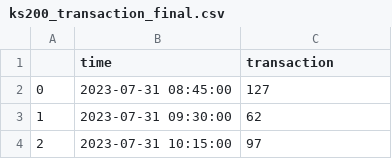
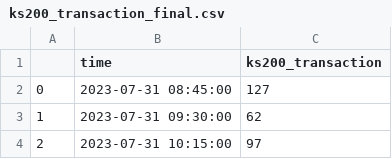
Before and after one commit to 324ysw2/Project1, a CSV file: dataset/ks200_transaction_final.csv, drawn as a sheet; only a part is shown.

```diff
--- a/dataset/ks200_transaction_final.csv
+++ b/dataset/ks200_transaction_final.csv
@@ -1,2 +1,2 @@
-,time,transaction
+,time,ks200_transaction
 0,2023-07-31 08:45:00,127
```
Also changed, not shown: dataset/usd_krw_final.csv, 2 other files.
